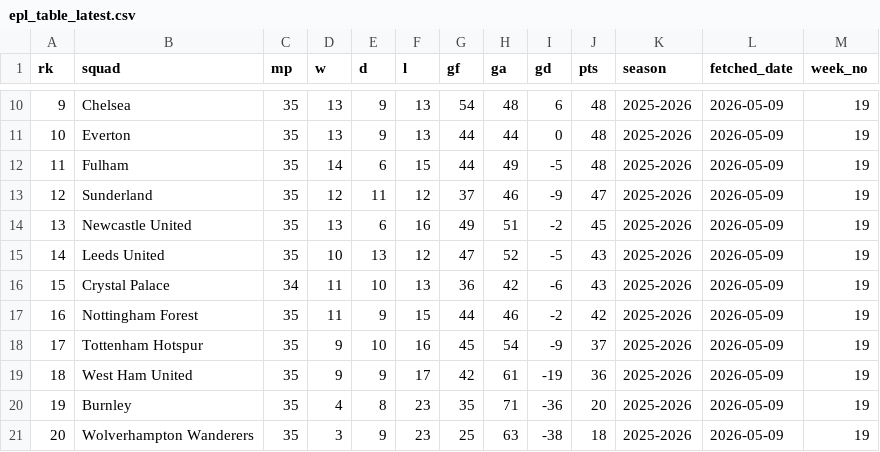
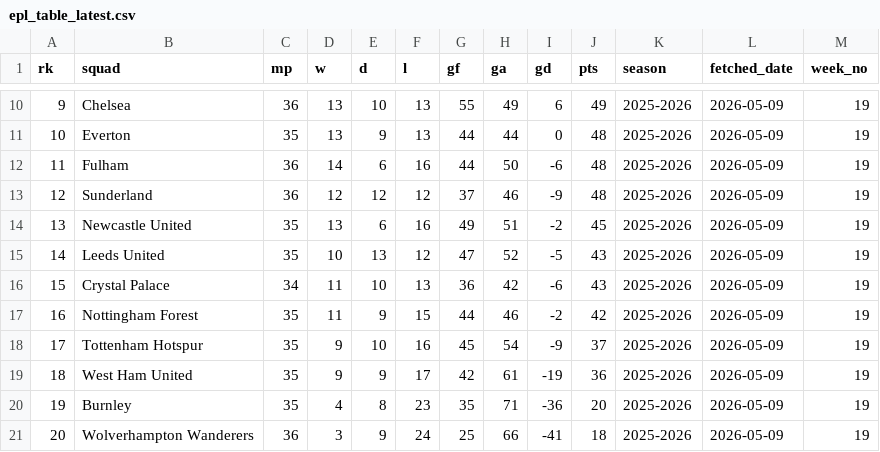
Before and after one commit to stiles/english-football-leagues, a CSV file: data/table/epl_table_latest.csv, drawn as a sheet; only a part is shown, gaps mark what is left out; the diff covers the shown part only.

```diff
--- a/data/table/epl_table_latest.csv
+++ b/data/table/epl_table_latest.csv
@@ -10,5 +10,5 @@ rk,squad,mp,w,d,l,gf,ga,gd,pts,season,fetched_date,week_no
-9,Chelsea,35,13,9,13,54,48,6,48,2025-2026,2026-05-09,19
+9,Chelsea,36,13,10,13,55,49,6,49,2025-2026,2026-05-09,19
 10,Everton,35,13,9,13,44,44,0,48,2025-2026,2026-05-09,19
-11,Fulham,35,14,6,15,44,49,-5,48,2025-2026,2026-05-09,19
-12,Sunderland,35,12,11,12,37,46,-9,47,2025-2026,2026-05-09,19
+11,Fulham,36,14,6,16,44,50,-6,48,2025-2026,2026-05-09,19
+12,Sunderland,36,12,12,12,37,46,-9,48,2025-2026,2026-05-09,19
 13,Newcastle United,35,13,6,16,49,51,-2,45,2025-2026,2026-05-09,19
@@ -20,2 +20,2 @@ rk,squad,mp,w,d,l,gf,ga,gd,pts,season,fetched_date,week_no
 19,Burnley,35,4,8,23,35,71,-36,20,2025-2026,2026-05-09,19
-20,Wolverhampton Wanderers,35,3,9,23,25,63,-38,18,2025-2026,2026-05-09,19
+20,Wolverhampton Wanderers,36,3,9,24,25,66,-41,18,2025-2026,2026-05-09,19
```
Also changed, not shown: 34 edited cells elsewhere in this file, 2 other files.
